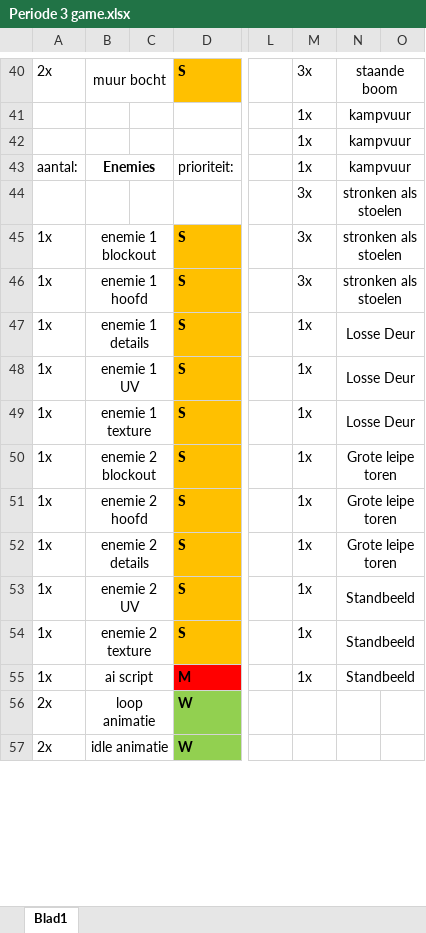
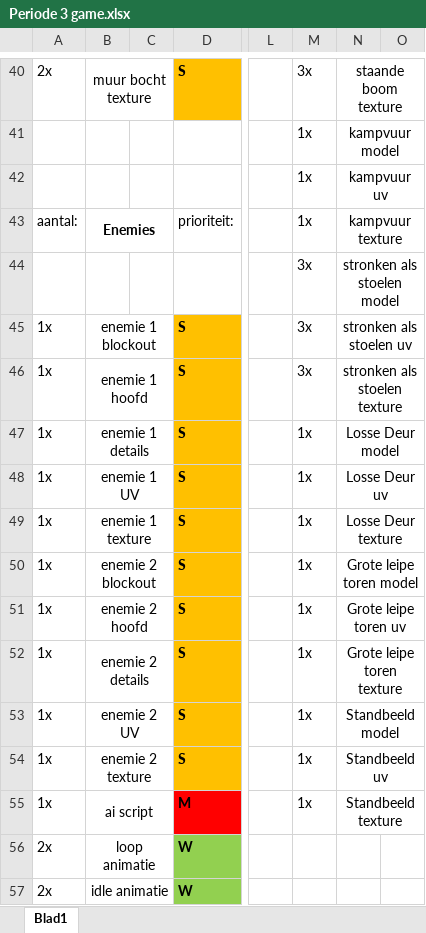
Before and after one commit to simodewit/periode_3_ontwikkeling, an Excel workbook: Periode 3 game.xlsx, sheet Blad1, drawn as a sheet; only a part is shown, gaps mark what is left out; values as stored, in another font and other column widths than the file's, no borders; the diff covers the shown part only; the diff names each change by its address in the sheet, - before the commit and + after, or states it on an @@ line.

```diff
--- a/Periode 3 game.xlsx (sheet Blad1)
+++ b/Periode 3 game.xlsx (sheet Blad1)
-B40: muur bocht
+B40: muur bocht texture
-N40: staande boom
+N40: staande boom texture
-N41: kampvuur
+N41: kampvuur model
-N42: kampvuur
+N42: kampvuur uv
-N43: kampvuur
+N43: kampvuur texture
-N44: stronken als stoelen
+N44: stronken als stoelen model
-N45: stronken als stoelen
+N45: stronken als stoelen uv
-N46: stronken als stoelen
+N46: stronken als stoelen texture
-N47: Losse Deur
+N47: Losse Deur model
-N48: Losse Deur
+N48: Losse Deur uv
-N49: Losse Deur
+N49: Losse Deur texture
-N50: Grote leipe toren
+N50: Grote leipe toren model
-N51: Grote leipe toren
+N51: Grote leipe toren uv
-N52: Grote leipe toren
+N52: Grote leipe toren texture
-N53: Standbeeld
+N53: Standbeeld model
-N54: Standbeeld
+N54: Standbeeld uv
-N55: Standbeeld
+N55: Standbeeld texture
```
Also changed, not shown: 64 edited cells elsewhere in this sheet.
